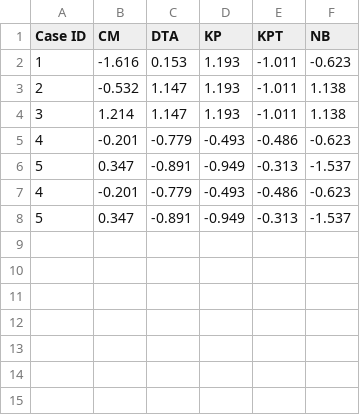
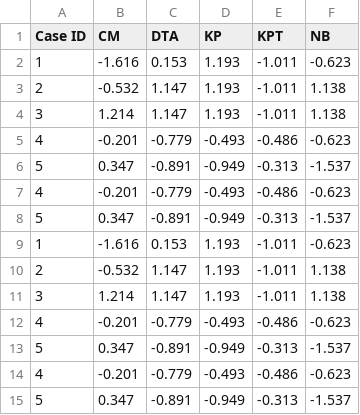
Before and after one commit to widyaanisa/File-TugasAkhir, a CSV file: Variabel laten 11.csv, drawn as a sheet.

Commit message:
Update Variabel laten 11.csv

```diff
--- a/Variabel laten 11.csv
+++ b/Variabel laten 11.csv
@@ -8 +8,8 @@
 5,0.347,-0.891,-0.949,-0.313,-1.537
+1,-1.616,0.153,1.193,-1.011,-0.623
+2,-0.532,1.147,1.193,-1.011,1.138
+3,1.214,1.147,1.193,-1.011,1.138
+4,-0.201,-0.779,-0.493,-0.486,-0.623
+5,0.347,-0.891,-0.949,-0.313,-1.537
+4,-0.201,-0.779,-0.493,-0.486,-0.623
+5,0.347,-0.891,-0.949,-0.313,-1.537
```
